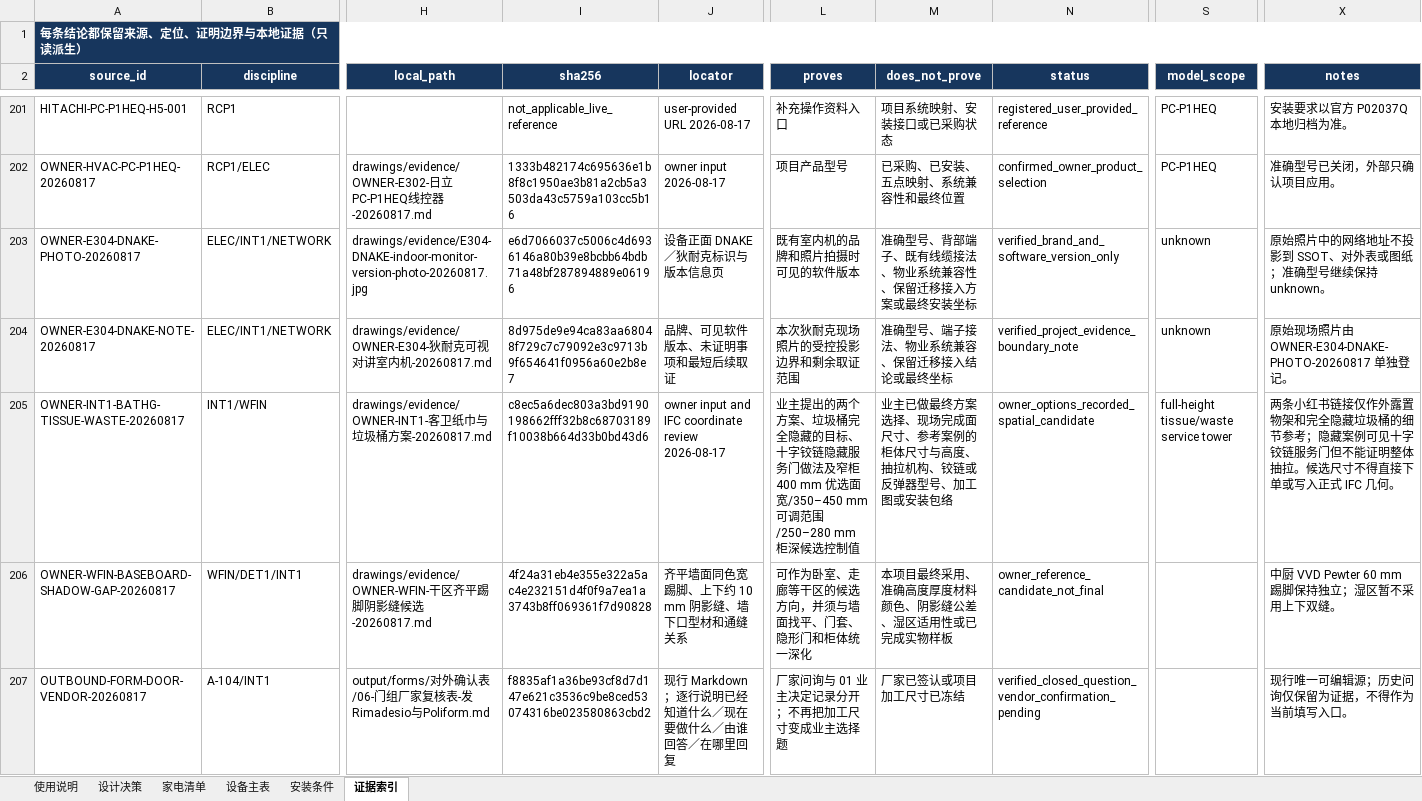
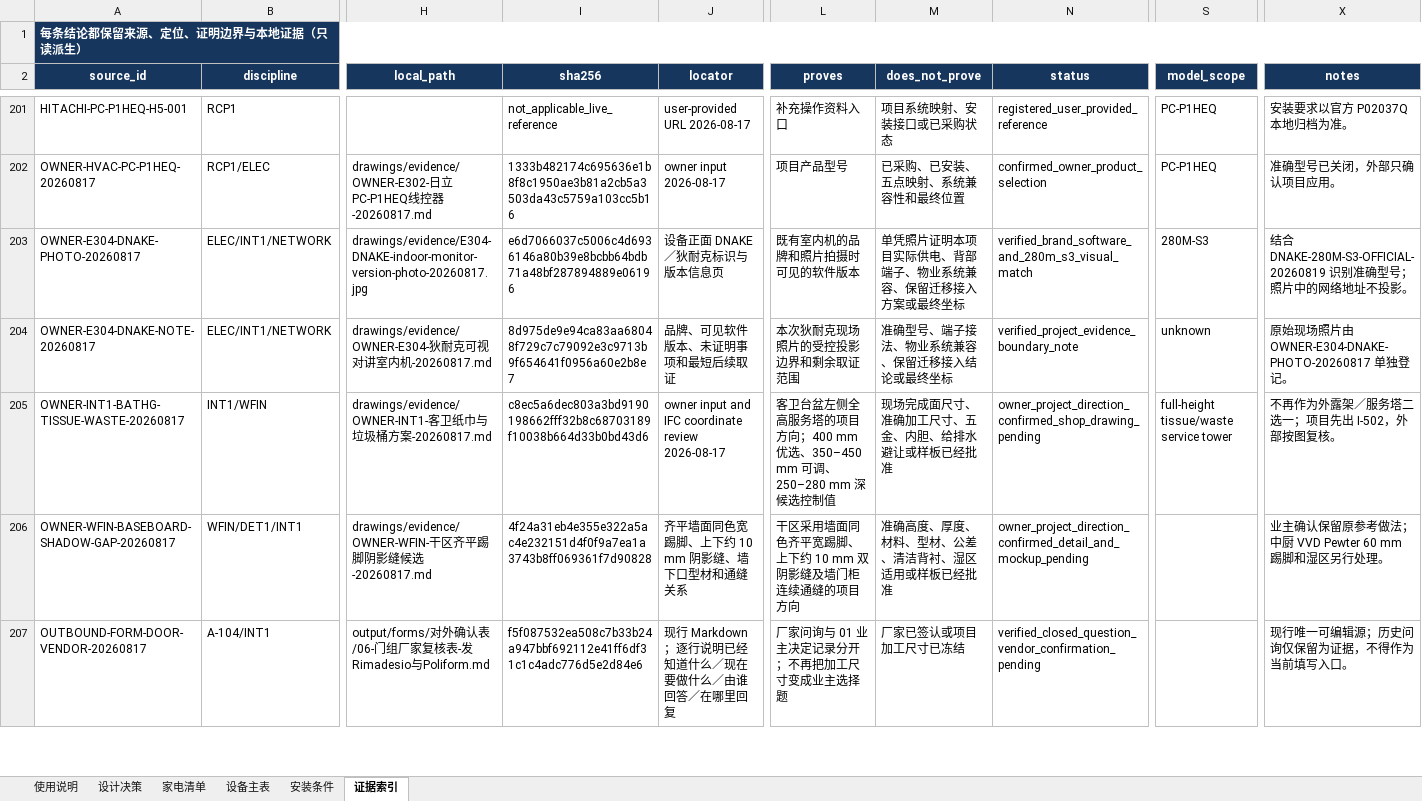
Before and after one commit to Weihan96/2504-GBTB-Yanlord-Zhuhai, an Excel workbook: output/forms/滨海湾施工输入清单.xlsx, sheet 证据索引, drawn as a sheet; only a part is shown, gaps mark what is left out; values as stored, in another font and other column widths than the file's, no borders; table styles not drawn; the diff covers the shown part only; the diff names each change by its address in the sheet, - before the commit and + after, or states it on an @@ line.

Commit message:
feat(ssot): absorb confirmation forms and legacy brief
- Convert the nine current confirmation forms into evidence-prefilled project conclusions and external signoff boundaries.\n- Reconcile the legacy design brief and purchased faucet evidence into canonical equipment, requirements, closeout rules, drawings, and the construction-input workbook.\n- Add validation for form ownership, SSOT workbook parity, and lossless blocker packaging while keeping the formal IFC unchanged.

```diff
--- a/output/forms/滨海湾施工输入清单.xlsx (sheet 证据索引)
+++ b/output/forms/滨海湾施工输入清单.xlsx (sheet 证据索引)
-M203 (does_not_prove): 准确型号、背部端子、既有线缆接法、物业系统兼容性、保留迁移接入方案或最终安装坐标
+M203 (does_not_prove): 单凭照片证明本项目实际供电、背部端子、物业系统兼容、保留迁移接入方案或最终坐标
-N203 (status): verified_brand_and_software_version_only
+N203 (status): verified_brand_software_and_280m_s3_visual_match
-S203 (model_scope): unknown
+S203 (model_scope): 280M-S3
-X203 (notes): 原始照片中的网络地址不投影到 SSOT、对外表或图纸；准确型号继续保持 unknown。
+X203 (notes): 结合 DNAKE-280M-S3-OFFICIAL-20260819 识别准确型号；照片中的网络地址不投影。
-L205 (proves): 业主提出的两个方案、垃圾桶完全隐藏的目标、十字铰链隐藏服务门做法及窄柜 400 mm 优选面宽/350–450 mm 可调范围/250–280 mm 柜深候选控…
+L205 (proves): 客卫台盆左侧全高服务塔的项目方向；400 mm 优选、350–450 mm 可调、250–280 mm 深候选控…
-M205 (does_not_prove): 业主已做最终方案选择、现场完成面尺寸、参考案例的柜体尺寸与高度、抽拉机构、铰链或反弹器型号、加工图或安装包络
+M205 (does_not_prove): 现场完成面尺寸、准确加工尺寸、五金、内胆、给排水避让或样板已经批准
-N205 (status): owner_options_recorded_spatial_candidate
+N205 (status): owner_project_direction_confirmed_shop_drawing_pending
-X205 (notes): 两条小红书链接仅作外露置物架和完全隐藏垃圾桶的细节参考；隐藏案例可见十字铰链服务门但不能证明整体抽拉。候选尺寸不得直接下单或写入正式 IFC 几何。
+X205 (notes): 不再作为外露架／服务塔二选一；项目先出 I-502，外部按图复核。
-L206 (proves): 可作为卧室、走廊等干区的候选方向，并须与墙面找平、门套、隐形门和柜体统一深化
+L206 (proves): 干区采用墙面同色齐平宽踢脚、上下约 10 mm 双阴影缝及墙门柜连续通缝的项目方向
-M206 (does_not_prove): 本项目最终采用、准确高度厚度材料颜色、阴影缝公差、湿区适用性或已完成实物样板
+M206 (does_not_prove): 准确高度、厚度、材料、型材、公差、清洁背衬、湿区适用或样板已经批准
-N206 (status): owner_reference_candidate_not_final
+N206 (status): owner_project_direction_confirmed_detail_and_mockup_pending
-X206 (notes): 中厨 VVD Pewter 60 mm 踢脚保持独立；湿区暂不采用上下双缝。
+X206 (notes): 业主确认保留原参考做法；中厨 VVD Pewter 60 mm 踢脚和湿区另行处理。
-I207 (sha256): f8835af1a36be93cf8d7d147e621c3536c9be8ced53074316be023580863cbd2
+I207 (sha256): f5f087532ea508c7b33b24a947bbf692112e41ff6df31c1c4adc776d5e2d84e6
```
Also changed, not shown: 27 added rows and 35 edited cells elsewhere in this sheet, sheet 安装条件, sheet 设计决策, sheet 设备主表, sheet 家电清单, sheet 使用说明, 55 other files.
